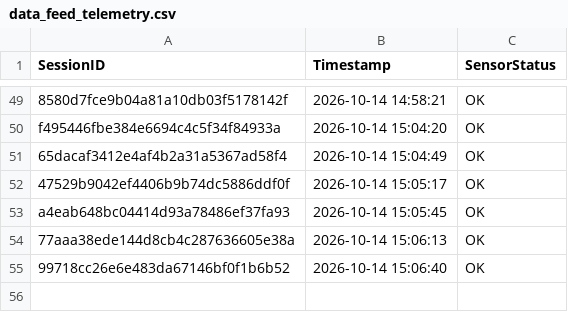
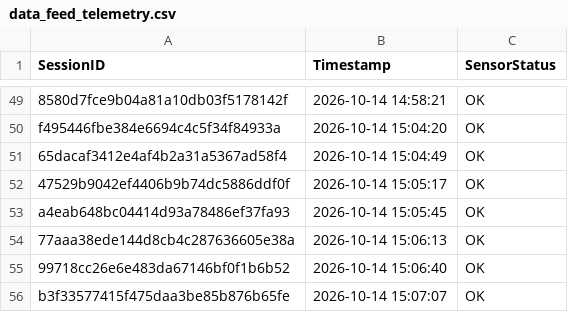
Before and after one commit to brunnojob/industrial-iot-sentinel, a CSV file: data_feed_telemetry.csv, drawn as a sheet; only a part is shown, gaps mark what is left out.

Commit message:
﻿chore(telemetry): update sensor readings log b3f33577415f475daa3be85b876b65fe
Simulated telemetry ping for IoT data ingestion test.

Co-authored-by: brunnojob <contato@brunnodev.store>

```diff
--- a/data_feed_telemetry.csv
+++ b/data_feed_telemetry.csv
@@ -55 +55,2 @@ a4eab648bc04414d93a78486ef37fa93,2026-10-14 15:05:45,OK
 99718cc26e6e483da67146bf0f1b6b52,2026-10-14 15:06:40,OK
+b3f33577415f475daa3be85b876b65fe,2026-10-14 15:07:07,OK
```
